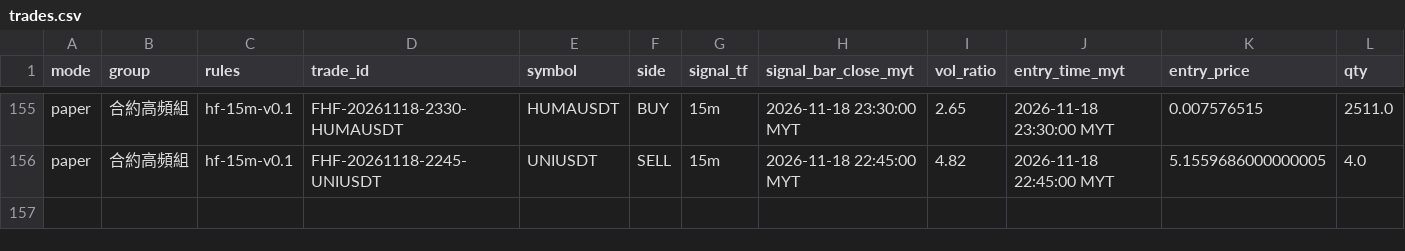
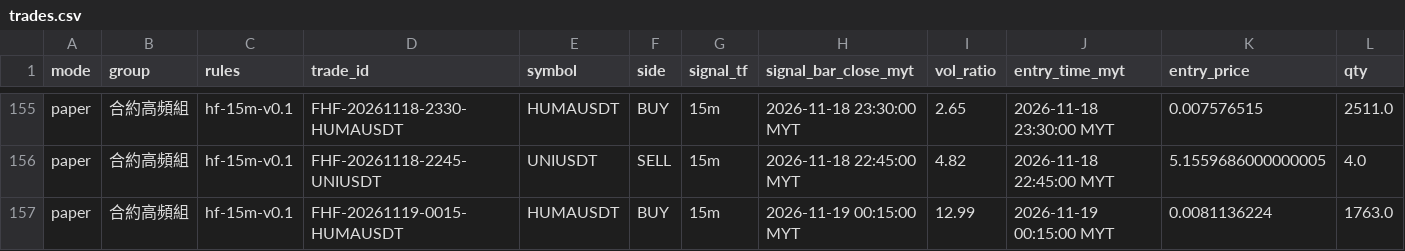
Before and after one commit to allenzeng060-lgtm/trade-dashboard, a CSV file: data/ledgers/trading-journal/futures_hf15m/trades.csv, drawn as a sheet; only a part is shown, gaps mark what is left out; rows hold the shown columns only; the diff names each change by its address in the sheet, - before the commit and + after, or states it on an @@ line.

```diff
--- a/data/ledgers/trading-journal/futures_hf15m/trades.csv
+++ b/data/ledgers/trading-journal/futures_hf15m/trades.csv
+row 157: paper | 合約高頻組 | hf-15m-v0.1 | FHF-20261119-0015-HUMAUSDT | HUMAUSDT | BUY | 15m | 2026-11-19 00:15:00 MYT | 12.99 | 2026-11-19 00:15:00 MYT | 0.0081136224 | 1763.0
```
Also changed, not shown: data/ledgers/trading-journal/experiment/equity.csv, data/ledgers/trading-journal/futures_hf15m/equity.csv, 18 other files.
